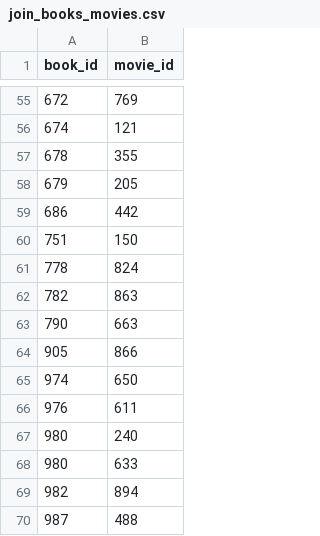
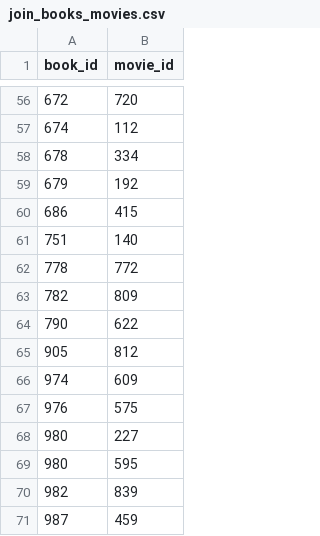
Before and after one commit to CorentinBYnov/book-movie-adaptation_etl, a CSV file: data/processed/join_books_movies.csv, drawn as a sheet; only a part is shown, gaps mark what is left out; the diff covers the shown part only.

```diff
--- a/data/processed/join_books_movies.csv
+++ b/data/processed/join_books_movies.csv
@@ -55,16 +56,16 @@ book_id,movie_id
-672,769
-674,121
-678,355
-679,205
-686,442
-751,150
-778,824
-782,863
-790,663
-905,866
-974,650
-976,611
-980,240
-980,633
-982,894
-987,488
+672,720
+674,112
+678,334
+679,192
+686,415
+751,140
+778,772
+782,809
+790,622
+905,812
+974,609
+976,575
+980,227
+980,595
+982,839
+987,459
```
Also changed, not shown: 1 added row and 53 edited cells elsewhere in this file, data/processed/movies_clean.csv, 2 other files.
